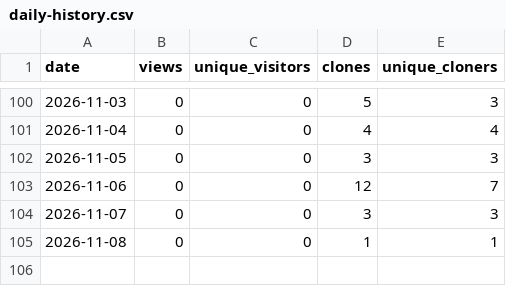
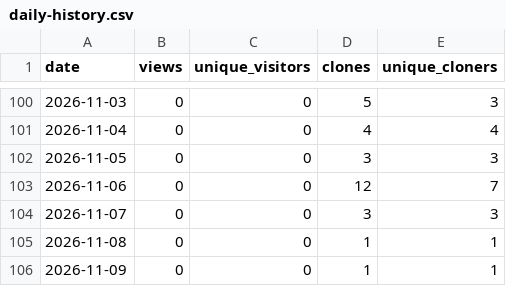
Before and after one commit to TemperalTemplar/floppy-project-interaction-system, a CSV file: analytics/github-traffic/daily-history.csv, drawn as a sheet; only a part is shown, gaps mark what is left out.

```diff
--- a/analytics/github-traffic/daily-history.csv
+++ b/analytics/github-traffic/daily-history.csv
@@ -105 +105,2 @@ date,views,unique_visitors,clones,unique_cloners
 2026-11-08,0,0,1,1
+2026-11-09,0,0,1,1
```
Also changed, not shown: analytics/github-traffic/rolling-summary-history.csv, 3 other files.
